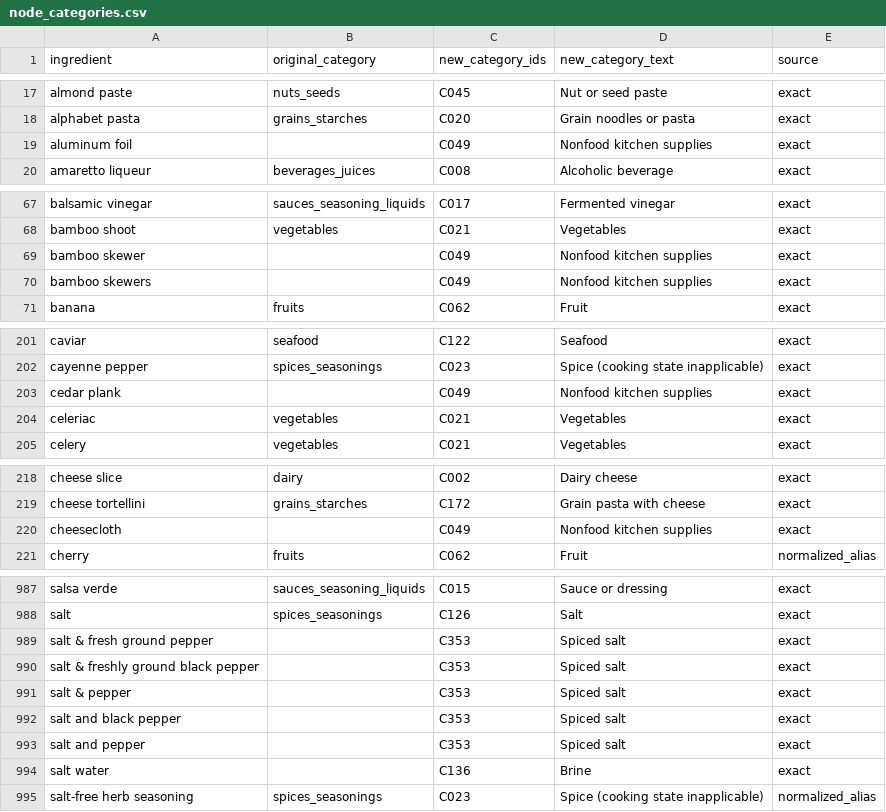
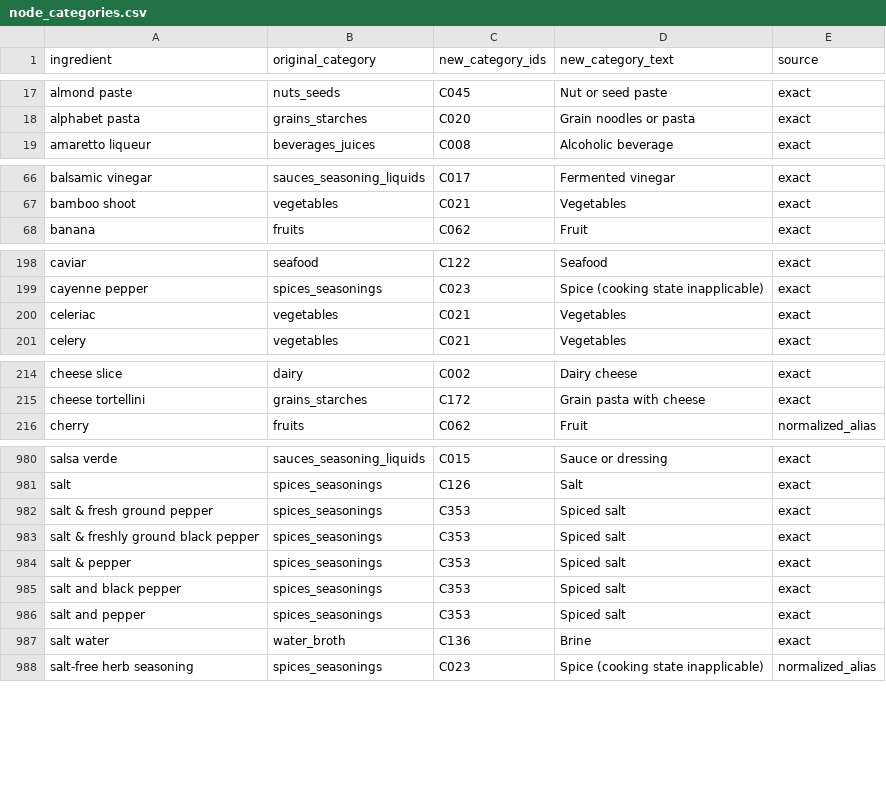
Before and after one commit to sjxp05/recipe-recommendation, a CSV file: data/v4/node_categories.csv, drawn as a sheet; only a part is shown, gaps mark what is left out; the diff covers the shown part only.

```diff
--- a/data/v4/node_categories.csv
+++ b/data/v4/node_categories.csv
@@ -18,3 +18,2 @@ almond paste,nuts_seeds,C045,Nut or seed paste,exact
 alphabet pasta,grains_starches,C020,Grain noodles or pasta,exact
-aluminum foil,,C049,Nonfood kitchen supplies,exact
 amaretto liqueur,beverages_juices,C008,Alcoholic beverage,exact
@@ -68,4 +67,2 @@ balsamic vinegar,sauces_seasoning_liquids,C017,Fermented vinegar,exact
 bamboo shoot,vegetables,C021,Vegetables,exact
-bamboo skewer,,C049,Nonfood kitchen supplies,exact
-bamboo skewers,,C049,Nonfood kitchen supplies,exact
 banana,fruits,C062,Fruit,exact
@@ -202,3 +199,2 @@ caviar,seafood,C122,Seafood,exact
 cayenne pepper,spices_seasonings,C023,Spice (cooking state inapplicable),exact
-cedar plank,,C049,Nonfood kitchen supplies,exact
 celeriac,vegetables,C021,Vegetables,exact
@@ -219,3 +215,2 @@ cheese slice,dairy,C002,Dairy cheese,exact
 cheese tortellini,grains_starches,C172,Grain pasta with cheese,exact
-cheesecloth,,C049,Nonfood kitchen supplies,exact
 cherry,fruits,C062,Fruit,normalized_alias
@@ -988,8 +981,8 @@ salsa verde,sauces_seasoning_liquids,C015,Sauce or dressing,exact
 salt,spices_seasonings,C126,Salt,exact
-salt & fresh ground pepper,,C353,Spiced salt,exact
-salt & freshly ground black pepper,,C353,Spiced salt,exact
-salt & pepper,,C353,Spiced salt,exact
-salt and black pepper,,C353,Spiced salt,exact
-salt and pepper,,C353,Spiced salt,exact
-salt water,,C136,Brine,exact
+salt & fresh ground pepper,spices_seasonings,C353,Spiced salt,exact
+salt & freshly ground black pepper,spices_seasonings,C353,Spiced salt,exact
+salt & pepper,spices_seasonings,C353,Spiced salt,exact
+salt and black pepper,spices_seasonings,C353,Spiced salt,exact
+salt and pepper,spices_seasonings,C353,Spiced salt,exact
+salt water,water_broth,C136,Brine,exact
 salt-free herb seasoning,spices_seasonings,C023,Spice (cooking state inapplicable),normalized_alias
```
Also changed, not shown: 2 removed rows and 7 edited cells elsewhere in this file, data/v4/ingredients_contribution.csv, 7 other files.
